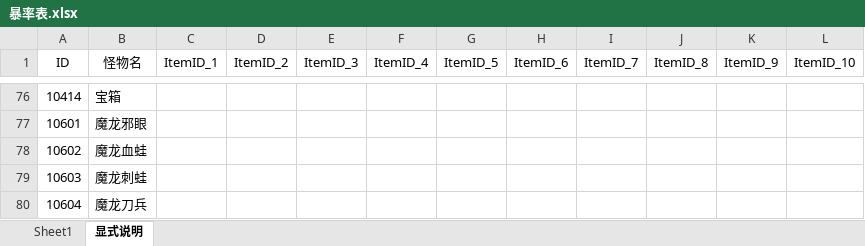
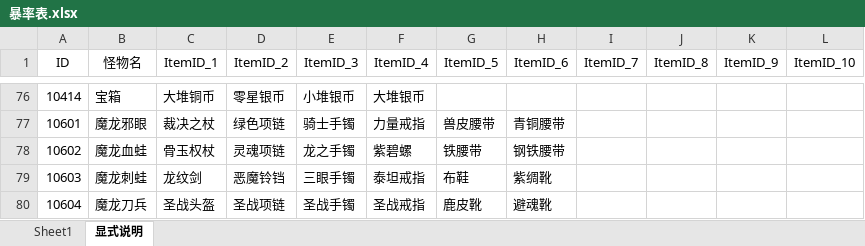
Before and after one commit to simon0xia/mirror, an Excel workbook: documents/暴率表.xlsx, sheet 显式说明, drawn as a sheet; only a part is shown, gaps mark what is left out; values as stored, in another font and other column widths than the file's, no borders; the diff covers the shown part only; the diff names each change by its address in the sheet, - before the commit and + after, or states it on an @@ line.

```diff
--- a/documents/暴率表.xlsx (sheet 显式说明)
+++ b/documents/暴率表.xlsx (sheet 显式说明)
-C76 (ItemID_1): (empty)
+C76 (ItemID_1): 大堆铜币
-D76 (ItemID_2): (empty)
+D76 (ItemID_2): 零星银币
-E76 (ItemID_3): (empty)
+E76 (ItemID_3): 小堆银币
-F76 (ItemID_4): (empty)
+F76 (ItemID_4): 大堆银币
-C77 (ItemID_1): (empty)
+C77 (ItemID_1): 裁决之杖
-D77 (ItemID_2): (empty)
+D77 (ItemID_2): 绿色项链
-E77 (ItemID_3): (empty)
+E77 (ItemID_3): 骑士手镯
-F77 (ItemID_4): (empty)
+F77 (ItemID_4): 力量戒指
-G77 (ItemID_5): (empty)
+G77 (ItemID_5): 兽皮腰带
-H77 (ItemID_6): (empty)
+H77 (ItemID_6): 青铜腰带
-C78 (ItemID_1): (empty)
+C78 (ItemID_1): 骨玉权杖
-D78 (ItemID_2): (empty)
+D78 (ItemID_2): 灵魂项链
-E78 (ItemID_3): (empty)
+E78 (ItemID_3): 龙之手镯
-F78 (ItemID_4): (empty)
+F78 (ItemID_4): 紫碧螺
-G78 (ItemID_5): (empty)
+G78 (ItemID_5): 铁腰带
-H78 (ItemID_6): (empty)
+H78 (ItemID_6): 钢铁腰带
-C79 (ItemID_1): (empty)
+C79 (ItemID_1): 龙纹剑
-D79 (ItemID_2): (empty)
+D79 (ItemID_2): 恶魔铃铛
-E79 (ItemID_3): (empty)
+E79 (ItemID_3): 三眼手镯
-F79 (ItemID_4): (empty)
+F79 (ItemID_4): 泰坦戒指
-G79 (ItemID_5): (empty)
+G79 (ItemID_5): 布鞋
-H79 (ItemID_6): (empty)
+H79 (ItemID_6): 紫绸靴
-C80 (ItemID_1): (empty)
+C80 (ItemID_1): 圣战头盔
-D80 (ItemID_2): (empty)
+D80 (ItemID_2): 圣战项链
-E80 (ItemID_3): (empty)
+E80 (ItemID_3): 圣战手镯
-F80 (ItemID_4): (empty)
+F80 (ItemID_4): 圣战戒指
-G80 (ItemID_5): (empty)
+G80 (ItemID_5): 鹿皮靴
-H80 (ItemID_6): (empty)
+H80 (ItemID_6): 避魂靴
```
Also changed, not shown: 99 edited cells elsewhere in this sheet, sheet Sheet1, documents/skill and buff.xlsx, documents/地图定义及怪物分布.xlsx, 4 other files.
